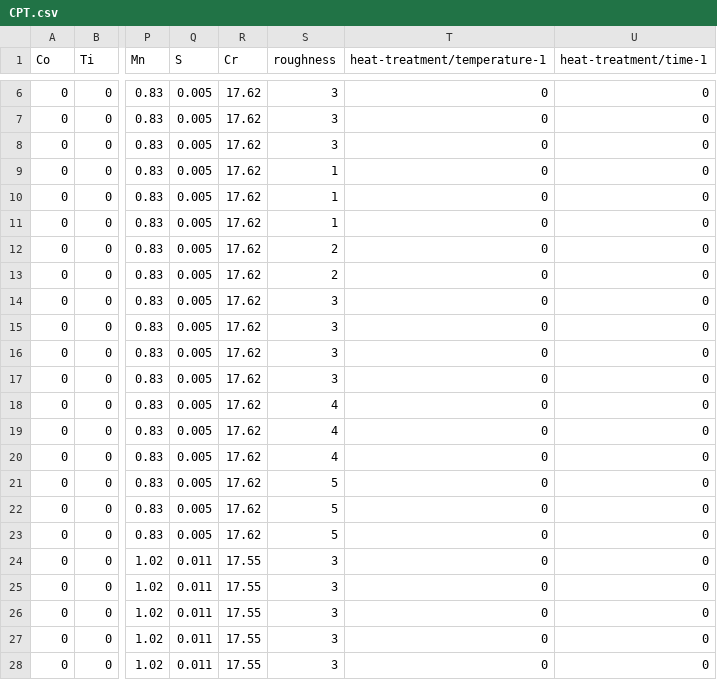
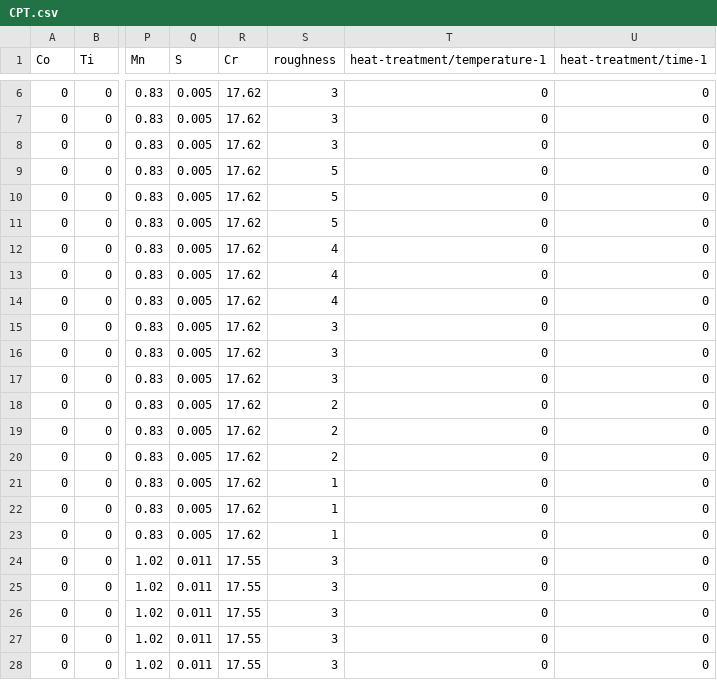
Before and after one commit to yuyouyu32/106Lab_Project, a CSV file: 点蚀电位/数据整理/CPT.csv, drawn as a sheet; only a part is shown, gaps mark what is left out; the diff names each change by its address in the sheet, - before the commit and + after, or states it on an @@ line.

```diff
--- a/点蚀电位/数据整理/CPT.csv
+++ b/点蚀电位/数据整理/CPT.csv
-S9:S11 (roughness): 1
+S9:S11 (roughness): 5
-S12:S13 (roughness): 2
+S12:S13 (roughness): 4
-S14 (roughness): 3
+S14 (roughness): 4
-S18:S20 (roughness): 4
+S18:S20 (roughness): 2
-S21:S23 (roughness): 5
+S21:S23 (roughness): 1
```
Also changed, not shown: 点蚀电位/数据整理/PREN-1.csv, 27 other files.
